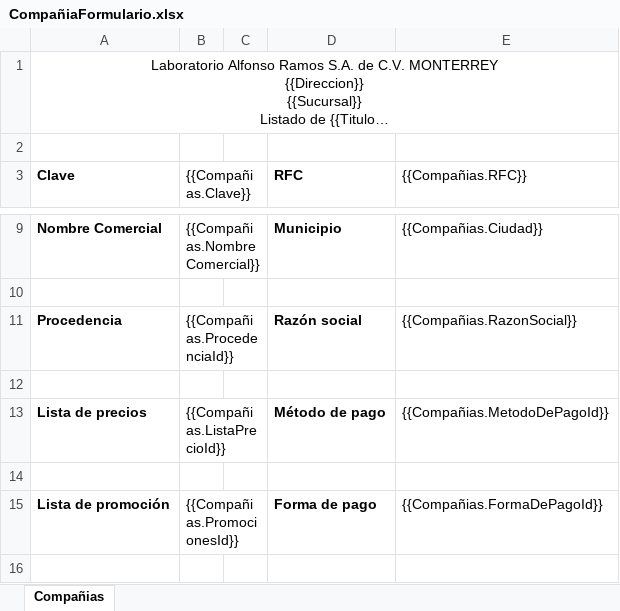
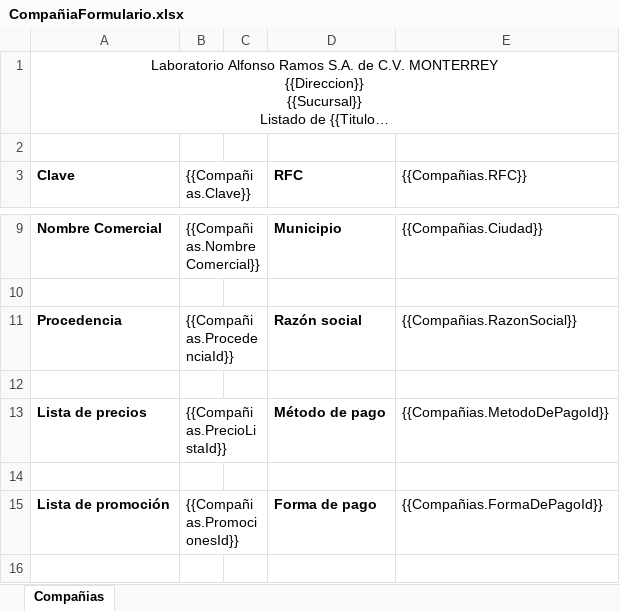
Before and after one commit to SauriX/labbe, an Excel workbook: Service.Catalog/wwwroot/layout/excel/company/CompañiaFormulario.xlsx, sheet Compañias, drawn as a sheet; only a part is shown, gaps mark what is left out; long unchanged cells end in …; values as stored, in another font and other column widths than the file's, no borders; charts and pictures not drawn; the diff names each change by its address in the sheet, - before the commit and + after, or states it on an @@ line.

```diff
--- a/Service.Catalog/wwwroot/layout/excel/company/CompañiaFormulario.xlsx (sheet Compañias)
+++ b/Service.Catalog/wwwroot/layout/excel/company/CompañiaFormulario.xlsx (sheet Compañias)
-B13 ({{Compañias.Clave}}): {{Compañias.ListaPrecioId}}
+B13 ({{Compañias.Clave}}): {{Compañias.PrecioListaId}}
```
Also changed, not shown: Service.Catalog/wwwroot/layout/excel/company/CompañiaListado.xlsx, 21 other files.
